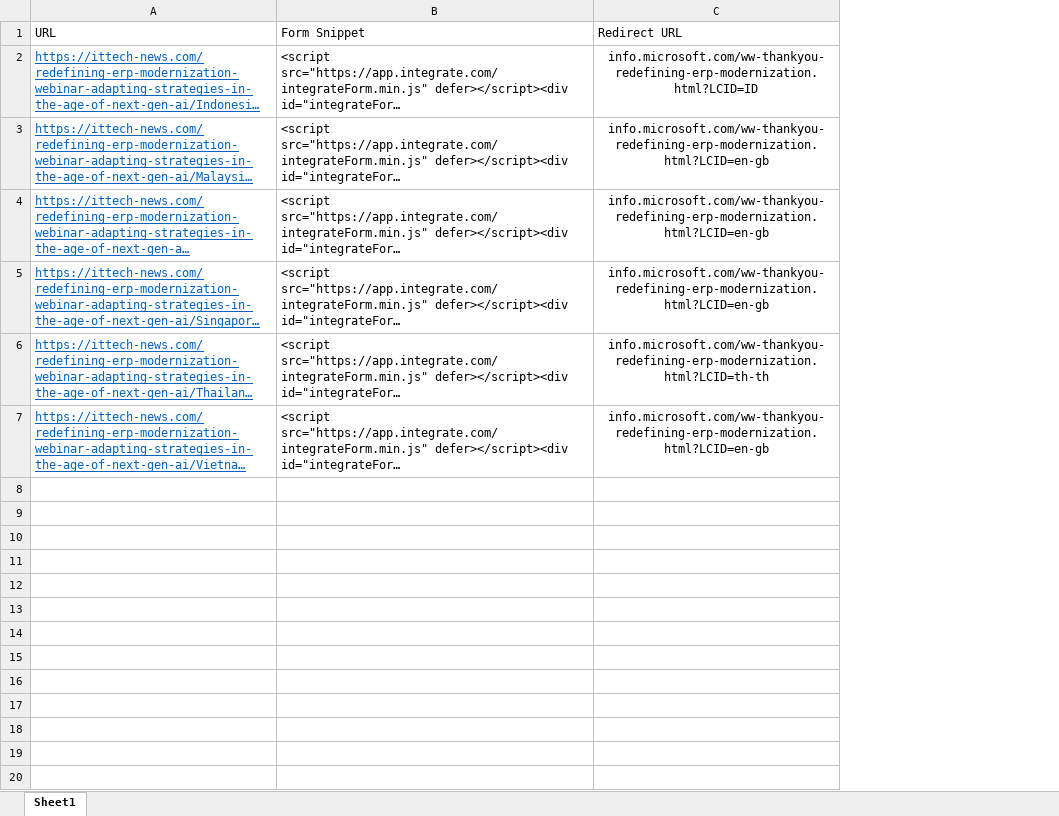
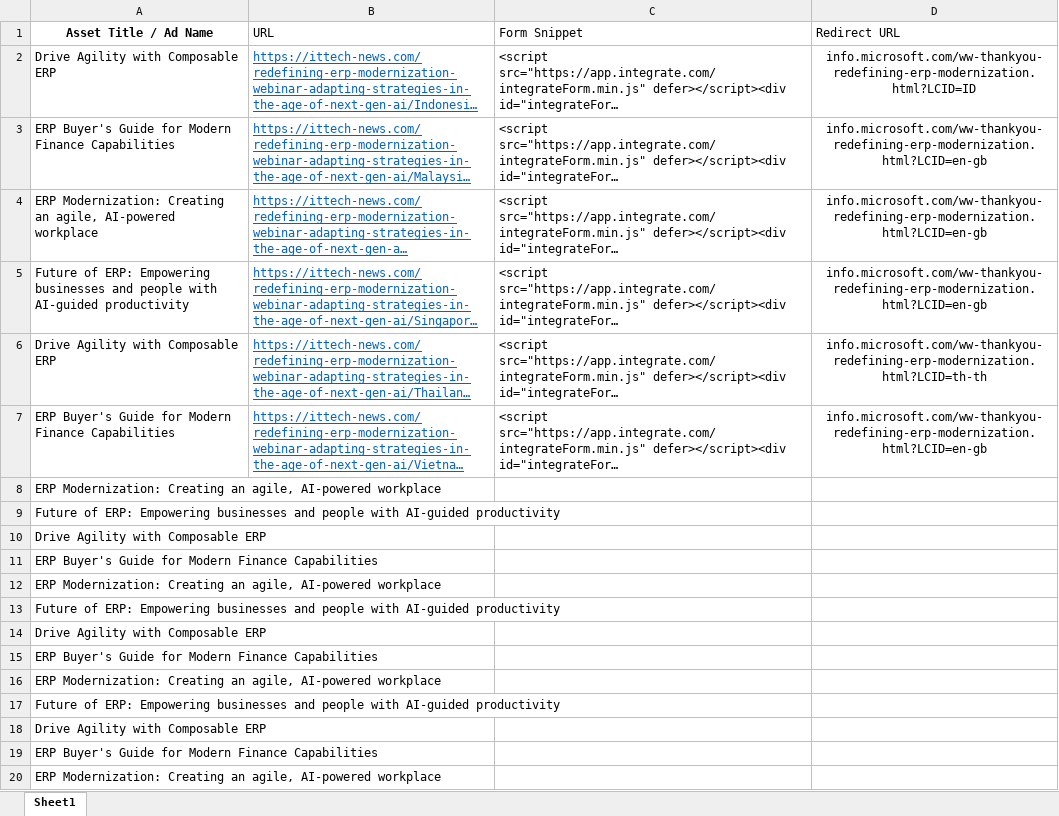
Before and after one commit to Asad4540/Microsoft-Embedded-Automation, an Excel workbook: Snippet Replace/scripts_to_replace.xlsx, sheet Sheet1, drawn as a sheet; only a part is shown; long unchanged cells end in …; values as stored, in another font and other column widths than the file's, no borders; the diff covers the shown part only; the diff names each change by its address in the sheet, - before the commit and + after, or states it on an @@ line.

```diff
--- a/Snippet Replace/scripts_to_replace.xlsx (sheet Sheet1)
+++ b/Snippet Replace/scripts_to_replace.xlsx (sheet Sheet1)
+column A (Asset Title / Ad Name), rows 2-7: Drive Agility with Composable ERP | ERP Buyer's Guide for Modern Finance Capabilities | ERP Modernization: Creating an agile, AI-powered workplace | Future of ERP: Empowering businesses and people with AI-guided productivity | Drive Agility with Composable ERP | ERP Buyer's Guide for Modern Finance Capabilities
+row 8: ERP Modernization: Creating an agile, AI-powered workplace
+row 9: Future of ERP: Empowering businesses and people with AI-guided productivity
+row 10: Drive Agility with Composable ERP
+row 11: ERP Buyer's Guide for Modern Finance Capabilities
+row 12: ERP Modernization: Creating an agile, AI-powered workplace
+row 13: Future of ERP: Empowering businesses and people with AI-guided productivity
+row 14: Drive Agility with Composable ERP
+row 15: ERP Buyer's Guide for Modern Finance Capabilities
+row 16: ERP Modernization: Creating an agile, AI-powered workplace
+row 17: Future of ERP: Empowering businesses and people with AI-guided productivity
+row 18: Drive Agility with Composable ERP
+row 19: ERP Buyer's Guide for Modern Finance Capabilities
+row 20: ERP Modernization: Creating an agile, AI-powered workplace
```
Also changed, not shown: 200 added rows elsewhere in this sheet, 6 other files.
